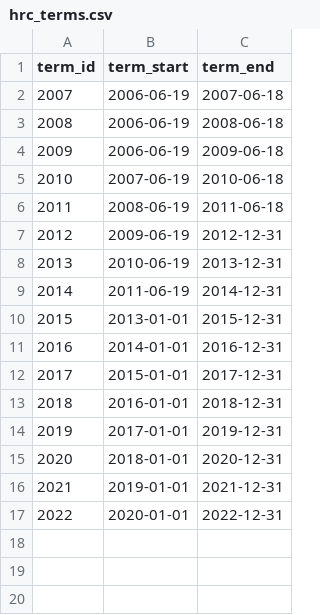
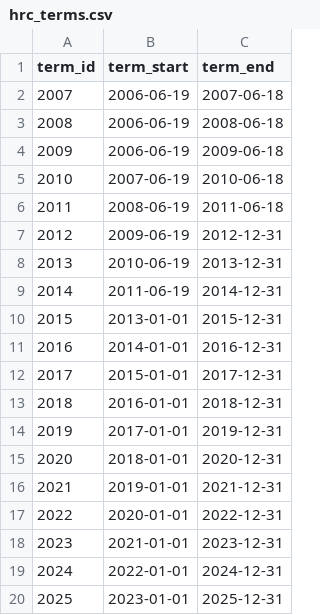
Before and after one commit to dumparkltd/state-of-the-world-data, a CSV file: data/hrc_terms.csv, drawn as a sheet; the diff names each change by its address in the sheet, - before the commit and + after, or states it on an @@ line.

Commit message:
add future terms

```diff
--- a/data/hrc_terms.csv
+++ b/data/hrc_terms.csv
+row 18: 2023 | 2021-01-01 | 2023-12-31
+row 19: 2024 | 2022-01-01 | 2024-12-31
+row 20: 2025 | 2023-01-01 | 2025-12-31
```
